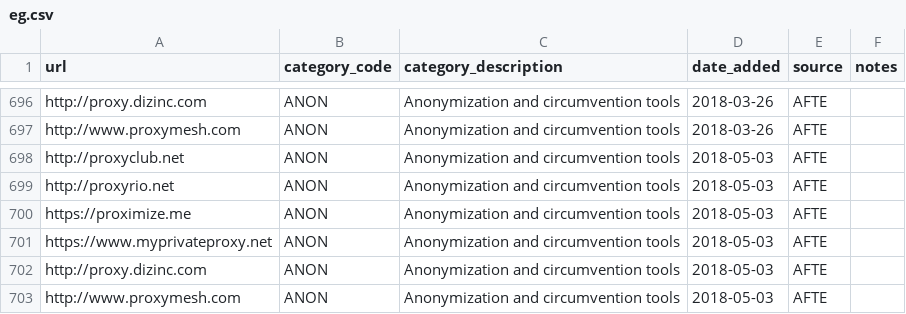
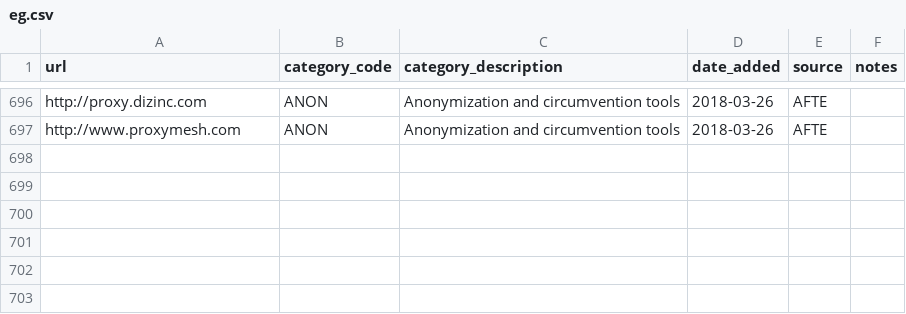
Before and after one commit to citizenlab/test-lists, a CSV file: lists/eg.csv, drawn as a sheet; only a part is shown, gaps mark what is left out; the diff names each change by its address in the sheet, - before the commit and + after, or states it on an @@ line.

Commit message:
remove Duplicate eg.csv
remove Duplicate Egyptian list

```diff
--- a/lists/eg.csv
+++ b/lists/eg.csv
-row 698: http://proxyclub.net | ANON | Anonymization and circumvention tools | 2018-05-03 | AFTE
-row 699: http://proxyrio.net | ANON | Anonymization and circumvention tools | 2018-05-03 | AFTE
-row 700: https://proximize.me | ANON | Anonymization and circumvention tools | 2018-05-03 | AFTE
-row 701: https://www.myprivateproxy.net | ANON | Anonymization and circumvention tools | 2018-05-03 | AFTE
-row 702: http://proxy.dizinc.com | ANON | Anonymization and circumvention tools | 2018-05-03 | AFTE
-row 703: http://www.proxymesh.com | ANON | Anonymization and circumvention tools | 2018-05-03 | AFTE
```
